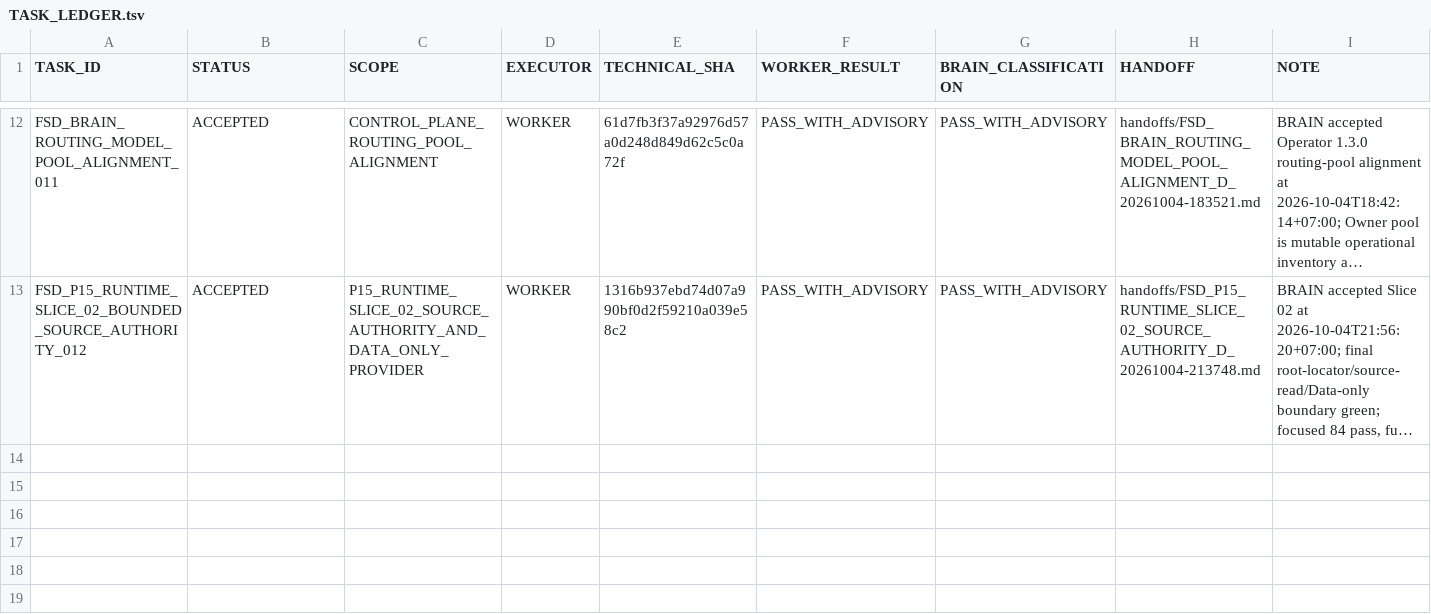
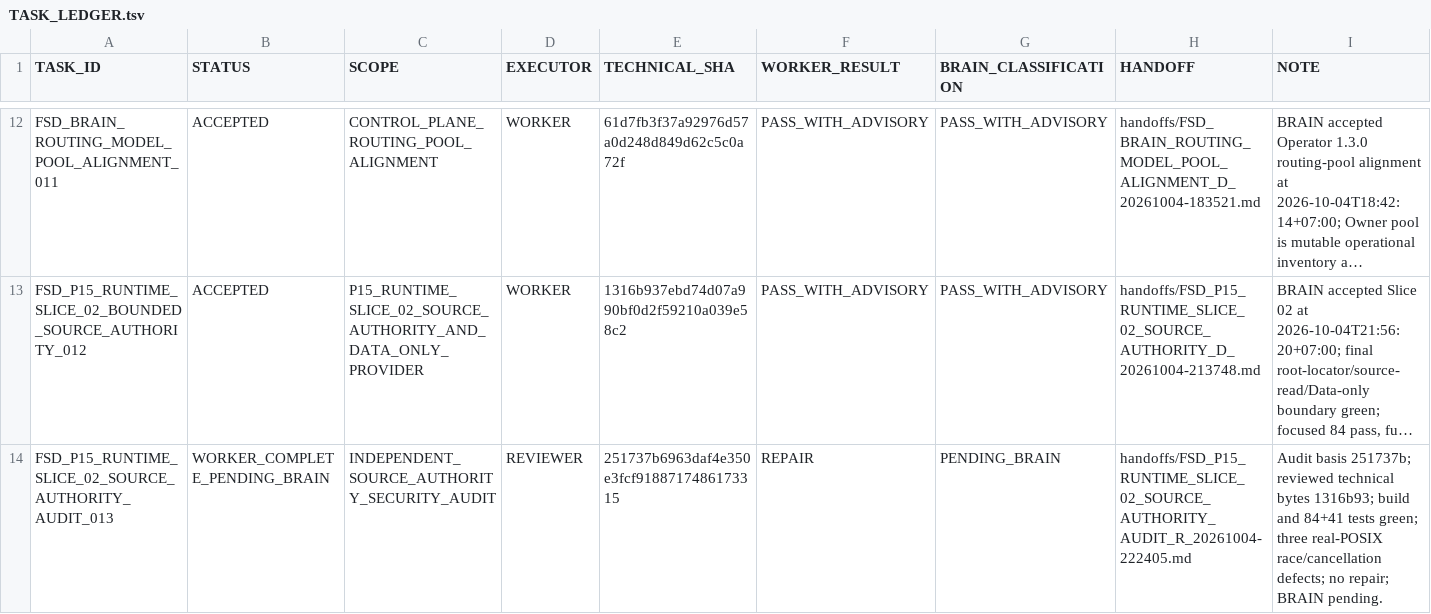
Before and after one commit to cenvu/FSD, a TSV file: STATE/TASK_LEDGER.tsv, drawn as a sheet; only a part is shown, gaps mark what is left out; long unchanged cells end in …; the diff names each change by its address in the sheet, - before the commit and + after, or states it on an @@ line.

Commit message:
review: audit Slice 02 source authority and return three repair findings

```diff
--- a/STATE/TASK_LEDGER.tsv
+++ b/STATE/TASK_LEDGER.tsv
+row 14: FSD_P15_RUNTIME_SLICE_02_SOURCE_AUTHORITY_AUDIT_013 | WORKER_COMPLETE_PENDING_BRAIN | INDEPENDENT_SOURCE_AUTHORITY_SECURITY_AUDIT | REVIEWER | 251737b6963daf4e350e3fcf9188717486173315 | REPAIR | PENDING_BRAIN | handoffs/FSD_P15_RUNTIME_SLICE_02_SOURCE_AUTHORITY_AUDIT_R_20261004-222405.md | Audit basis 251737b; reviewed technical bytes 1316b93; build and 84+41 tests green; three real-POSIX race/cancellation defects; no repair; BRAIN pending.
```
Also changed, not shown: 2 other files.
